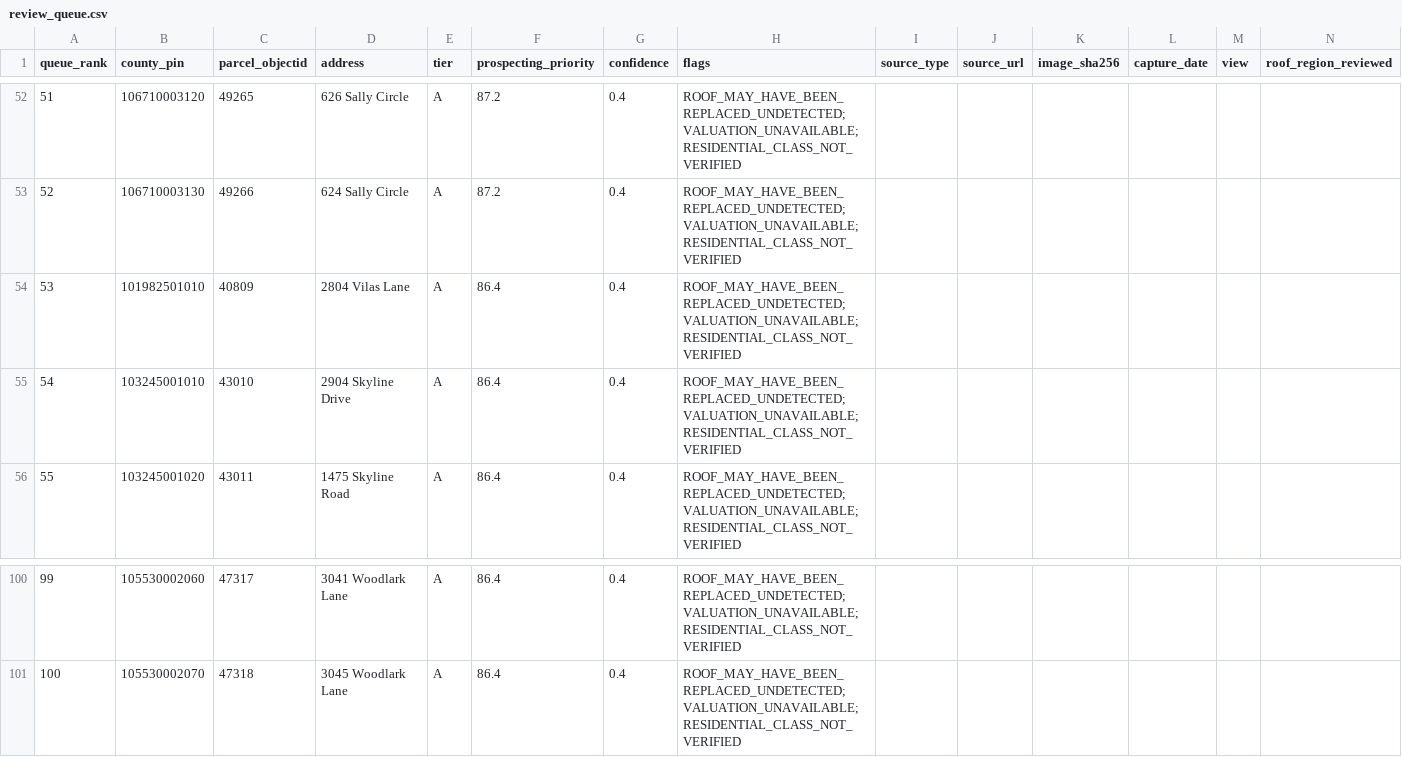
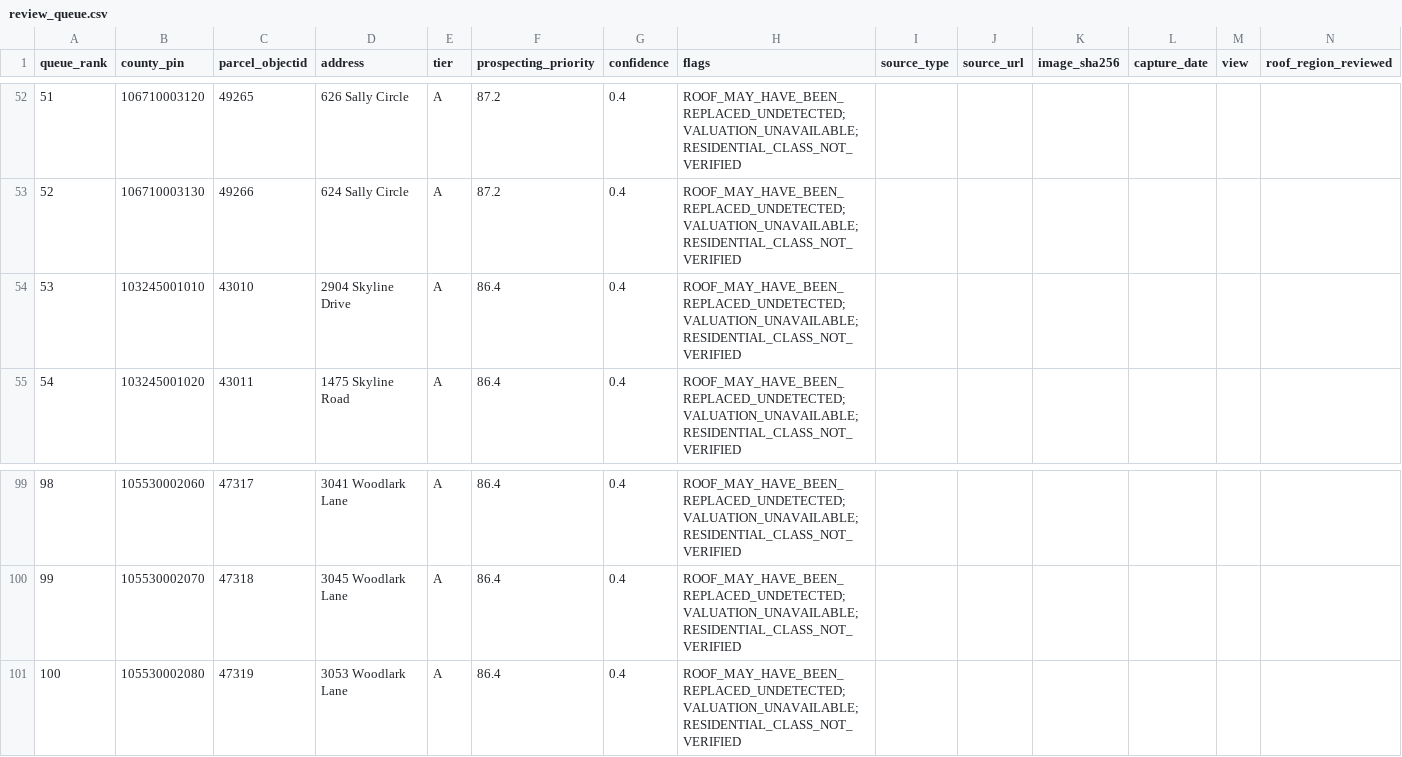
Before and after one commit to zaccboi8484/aero1, a CSV file: evidence/data/review_queue.csv, drawn as a sheet; only a part is shown, gaps mark what is left out; removed rows and columns are numbered as before the commit, all else as after; rows hold the shown columns only; the diff names each change by its address in the sheet, - before the commit and + after, or states it on an @@ line.

```diff
--- a/evidence/data/review_queue.csv
+++ b/evidence/data/review_queue.csv
-row 54: 53 | 101982501010 | 40809 | 2804 Vilas Lane | A | 86.4 | 0.4 | ROOF_MAY_HAVE_BEEN_REPLACED_UNDETECTED;VALUATION_UNAVAILABLE;RESIDENTIAL_CLASS_NOT_VERIFIED
@@ column A (queue_rank) renumbered between rows 54 and 100 @@
+row 101: 100 | 105530002080 | 47319 | 3053 Woodlark Lane | A | 86.4 | 0.4 | ROOF_MAY_HAVE_BEEN_REPLACED_UNDETECTED;VALUATION_UNAVAILABLE;RESIDENTIAL_CLASS_NOT_VERIFIED
```
Also changed, not shown: 12 other files.
